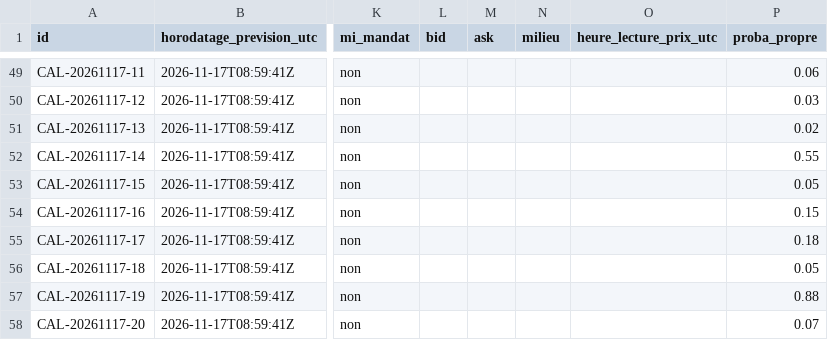
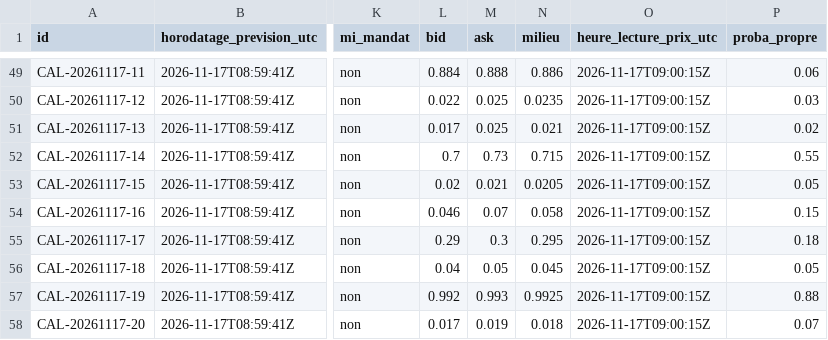
Before and after one commit to Teo102/bot-trading-jonathan, a CSV file: systeme-trading/polymarket/calibration/JOURNAL_CALIBRATION.csv, drawn as a sheet; only a part is shown, gaps mark what is left out; the diff covers the shown part only; the diff names each change by its address in the sheet, - before the commit and + after, or states it on an @@ line.

```diff
--- a/systeme-trading/polymarket/calibration/JOURNAL_CALIBRATION.csv
+++ b/systeme-trading/polymarket/calibration/JOURNAL_CALIBRATION.csv
-L49 (bid): (empty)
+L49 (bid): 0.884
-M49 (ask): (empty)
+M49 (ask): 0.888
-N49 (milieu): (empty)
+N49 (milieu): 0.886
-O49:O58 (heure_lecture_prix_utc): (empty)
+O49:O58 (heure_lecture_prix_utc): 2026-11-17T09:00:15Z
-L50 (bid): (empty)
+L50 (bid): 0.022
-M50:M51 (ask): (empty)
+M50:M51 (ask): 0.025
-N50 (milieu): (empty)
+N50 (milieu): 0.0235
-L51 (bid): (empty)
+L51 (bid): 0.017
-N51 (milieu): (empty)
+N51 (milieu): 0.021
-L52 (bid): (empty)
+L52 (bid): 0.7
-M52 (ask): (empty)
+M52 (ask): 0.73
-N52 (milieu): (empty)
+N52 (milieu): 0.715
-L53 (bid): (empty)
+L53 (bid): 0.02
-M53 (ask): (empty)
+M53 (ask): 0.021
-N53 (milieu): (empty)
+N53 (milieu): 0.0205
-L54 (bid): (empty)
+L54 (bid): 0.046
-M54 (ask): (empty)
+M54 (ask): 0.07
-N54 (milieu): (empty)
+N54 (milieu): 0.058
-L55 (bid): (empty)
+L55 (bid): 0.29
-M55 (ask): (empty)
+M55 (ask): 0.3
-N55 (milieu): (empty)
+N55 (milieu): 0.295
-L56 (bid): (empty)
+L56 (bid): 0.04
-M56 (ask): (empty)
+M56 (ask): 0.05
-N56 (milieu): (empty)
+N56 (milieu): 0.045
-L57 (bid): (empty)
+L57 (bid): 0.992
-M57 (ask): (empty)
+M57 (ask): 0.993
-N57 (milieu): (empty)
+N57 (milieu): 0.9925
-L58 (bid): (empty)
+L58 (bid): 0.017
-M58 (ask): (empty)
+M58 (ask): 0.019
-N58 (milieu): (empty)
+N58 (milieu): 0.018
```
Also changed, not shown: 80 edited cells elsewhere in this file, 3 other files.
